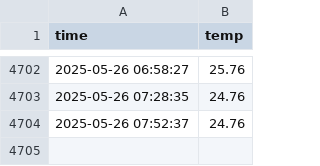
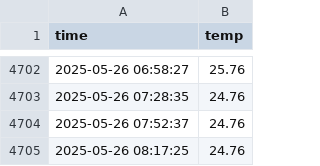
Before and after one commit to choijiwoo0609/seoul_weather_5m, a CSV file: seoul_weather.csv, drawn as a sheet; only a part is shown, gaps mark what is left out; the diff names each change by its address in the sheet, - before the commit and + after, or states it on an @@ line.

```diff
--- a/seoul_weather.csv
+++ b/seoul_weather.csv
+row 4705: 2025-05-26 08:17:25 | 24.76
```
